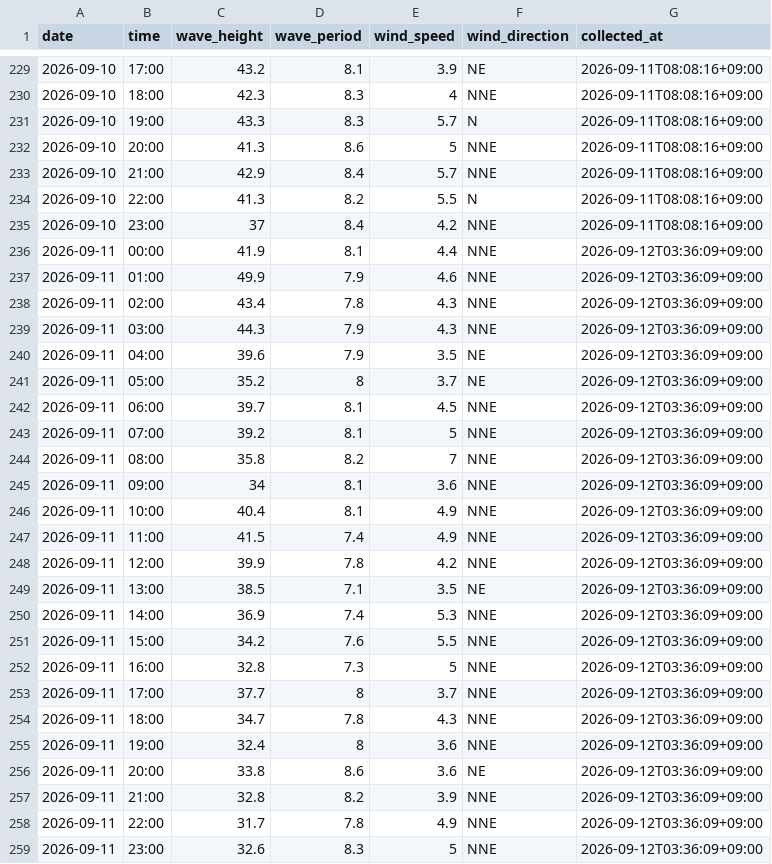
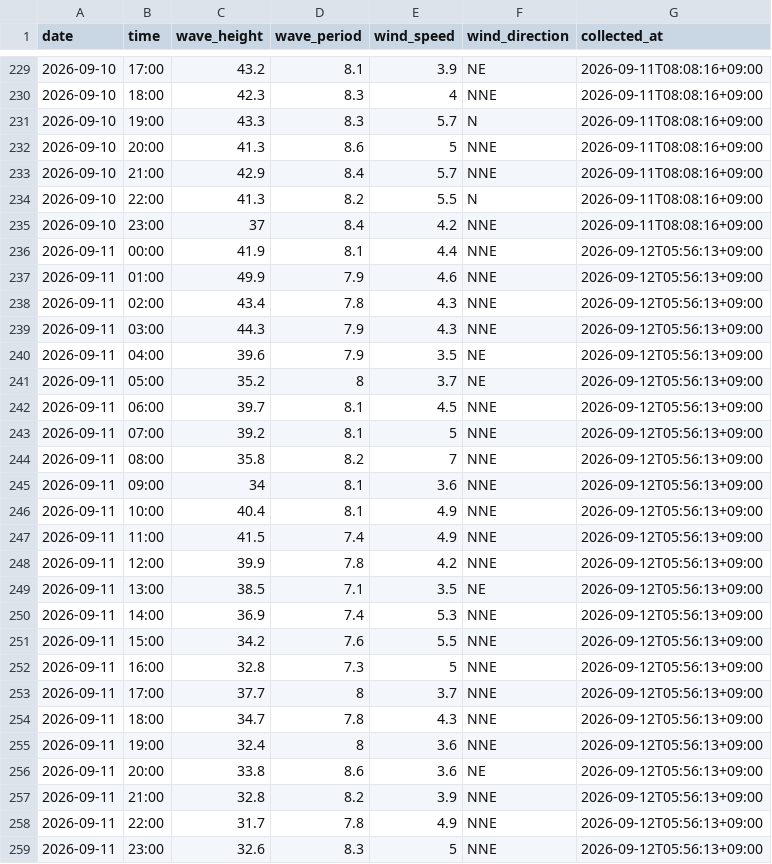
Before and after one commit to Togawa55/hiratsuka-tower-data, a CSV file: data/hiratsuka_tower.csv, drawn as a sheet; only a part is shown, gaps mark what is left out.

```diff
--- a/data/hiratsuka_tower.csv
+++ b/data/hiratsuka_tower.csv
@@ -235,25 +235,25 @@
 2026-09-10,23:00,37,8.4,4.2,NNE,2026-09-11T08:08:16+09:00
-2026-09-11,00:00,41.9,8.1,4.4,NNE,2026-09-12T03:36:09+09:00
-2026-09-11,01:00,49.9,7.9,4.6,NNE,2026-09-12T03:36:09+09:00
-2026-09-11,02:00,43.4,7.8,4.3,NNE,2026-09-12T03:36:09+09:00
-2026-09-11,03:00,44.3,7.9,4.3,NNE,2026-09-12T03:36:09+09:00
-2026-09-11,04:00,39.6,7.9,3.5,NE,2026-09-12T03:36:09+09:00
-2026-09-11,05:00,35.2,8,3.7,NE,2026-09-12T03:36:09+09:00
-2026-09-11,06:00,39.7,8.1,4.5,NNE,2026-09-12T03:36:09+09:00
-2026-09-11,07:00,39.2,8.1,5,NNE,2026-09-12T03:36:09+09:00
-2026-09-11,08:00,35.8,8.2,7,NNE,2026-09-12T03:36:09+09:00
-2026-09-11,09:00,34,8.1,3.6,NNE,2026-09-12T03:36:09+09:00
-2026-09-11,10:00,40.4,8.1,4.9,NNE,2026-09-12T03:36:09+09:00
-2026-09-11,11:00,41.5,7.4,4.9,NNE,2026-09-12T03:36:09+09:00
-2026-09-11,12:00,39.9,7.8,4.2,NNE,2026-09-12T03:36:09+09:00
-2026-09-11,13:00,38.5,7.1,3.5,NE,2026-09-12T03:36:09+09:00
-2026-09-11,14:00,36.9,7.4,5.3,NNE,2026-09-12T03:36:09+09:00
-2026-09-11,15:00,34.2,7.6,5.5,NNE,2026-09-12T03:36:09+09:00
-2026-09-11,16:00,32.8,7.3,5,NNE,2026-09-12T03:36:09+09:00
-2026-09-11,17:00,37.7,8,3.7,NNE,2026-09-12T03:36:09+09:00
-2026-09-11,18:00,34.7,7.8,4.3,NNE,2026-09-12T03:36:09+09:00
-2026-09-11,19:00,32.4,8,3.6,NNE,2026-09-12T03:36:09+09:00
-2026-09-11,20:00,33.8,8.6,3.6,NE,2026-09-12T03:36:09+09:00
-2026-09-11,21:00,32.8,8.2,3.9,NNE,2026-09-12T03:36:09+09:00
-2026-09-11,22:00,31.7,7.8,4.9,NNE,2026-09-12T03:36:09+09:00
-2026-09-11,23:00,32.6,8.3,5,NNE,2026-09-12T03:36:09+09:00
+2026-09-11,00:00,41.9,8.1,4.4,NNE,2026-09-12T05:56:13+09:00
+2026-09-11,01:00,49.9,7.9,4.6,NNE,2026-09-12T05:56:13+09:00
+2026-09-11,02:00,43.4,7.8,4.3,NNE,2026-09-12T05:56:13+09:00
+2026-09-11,03:00,44.3,7.9,4.3,NNE,2026-09-12T05:56:13+09:00
+2026-09-11,04:00,39.6,7.9,3.5,NE,2026-09-12T05:56:13+09:00
+2026-09-11,05:00,35.2,8,3.7,NE,2026-09-12T05:56:13+09:00
+2026-09-11,06:00,39.7,8.1,4.5,NNE,2026-09-12T05:56:13+09:00
+2026-09-11,07:00,39.2,8.1,5,NNE,2026-09-12T05:56:13+09:00
+2026-09-11,08:00,35.8,8.2,7,NNE,2026-09-12T05:56:13+09:00
+2026-09-11,09:00,34,8.1,3.6,NNE,2026-09-12T05:56:13+09:00
+2026-09-11,10:00,40.4,8.1,4.9,NNE,2026-09-12T05:56:13+09:00
+2026-09-11,11:00,41.5,7.4,4.9,NNE,2026-09-12T05:56:13+09:00
+2026-09-11,12:00,39.9,7.8,4.2,NNE,2026-09-12T05:56:13+09:00
+2026-09-11,13:00,38.5,7.1,3.5,NE,2026-09-12T05:56:13+09:00
+2026-09-11,14:00,36.9,7.4,5.3,NNE,2026-09-12T05:56:13+09:00
+2026-09-11,15:00,34.2,7.6,5.5,NNE,2026-09-12T05:56:13+09:00
+2026-09-11,16:00,32.8,7.3,5,NNE,2026-09-12T05:56:13+09:00
+2026-09-11,17:00,37.7,8,3.7,NNE,2026-09-12T05:56:13+09:00
+2026-09-11,18:00,34.7,7.8,4.3,NNE,2026-09-12T05:56:13+09:00
+2026-09-11,19:00,32.4,8,3.6,NNE,2026-09-12T05:56:13+09:00
+2026-09-11,20:00,33.8,8.6,3.6,NE,2026-09-12T05:56:13+09:00
+2026-09-11,21:00,32.8,8.2,3.9,NNE,2026-09-12T05:56:13+09:00
+2026-09-11,22:00,31.7,7.8,4.9,NNE,2026-09-12T05:56:13+09:00
+2026-09-11,23:00,32.6,8.3,5,NNE,2026-09-12T05:56:13+09:00
```
Also changed, not shown: 1 other file.
